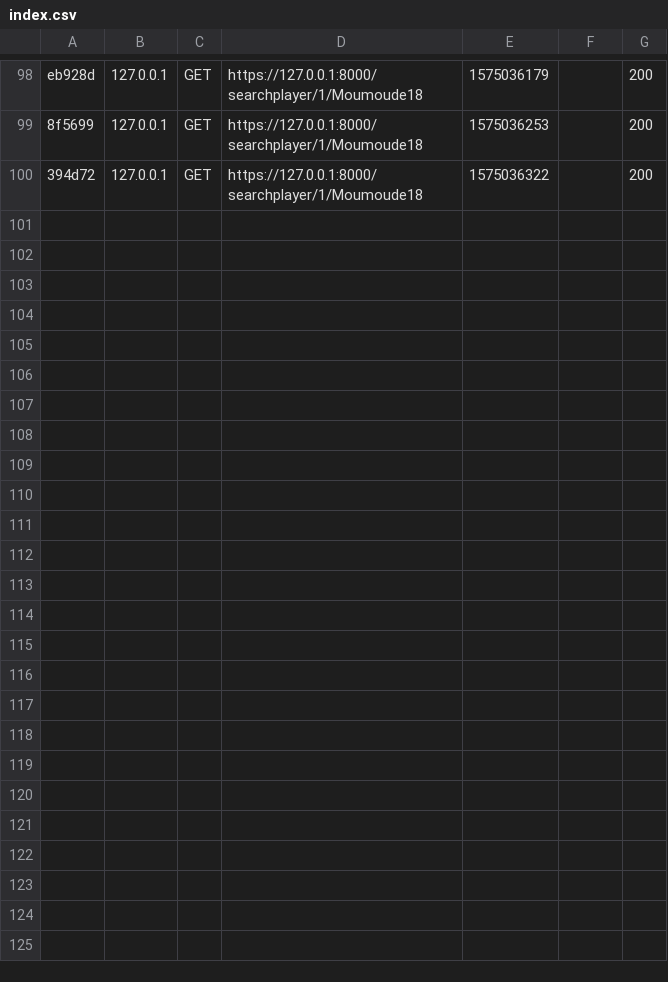
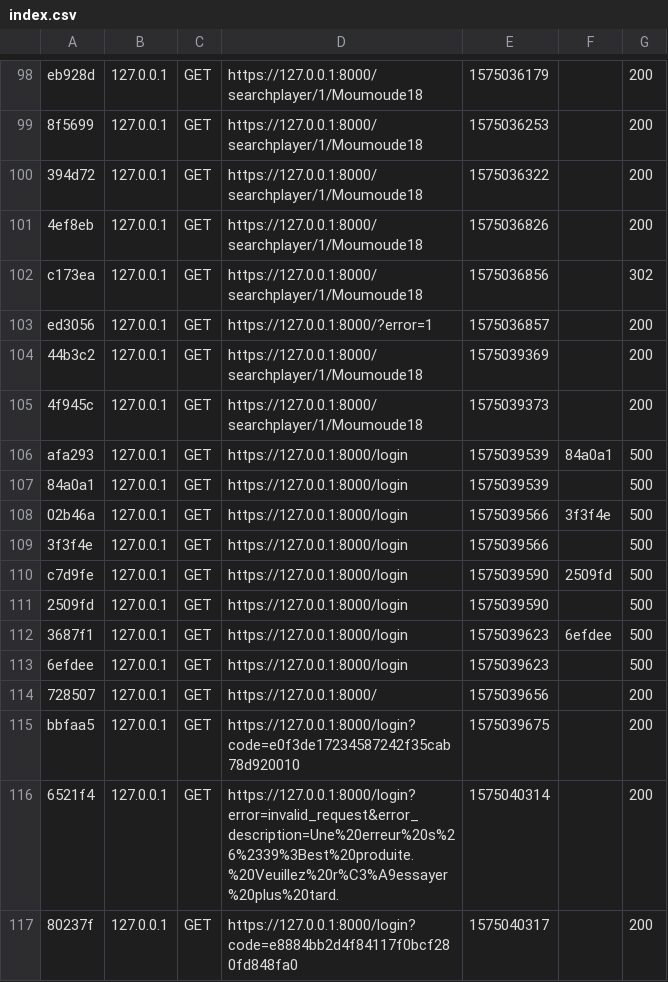
Before and after one commit to geuld/api_destiny, a CSV file: var/cache/dev/profiler/index.csv, drawn as a sheet; only a part is shown, gaps mark what is left out; the diff names each change by its address in the sheet, - before the commit and + after, or states it on an @@ line.

```diff
--- a/var/cache/dev/profiler/index.csv
+++ b/var/cache/dev/profiler/index.csv
+row 101: 4ef8eb | 127.0.0.1 | GET | https://127.0.0.1:8000/searchplayer/1/Moumoude18 | 1575036826 |  | 200
+row 102: c173ea | 127.0.0.1 | GET | https://127.0.0.1:8000/searchplayer/1/Moumoude18 | 1575036856 |  | 302
+row 103: ed3056 | 127.0.0.1 | GET | https://127.0.0.1:8000/?error=1 | 1575036857 |  | 200
+row 104: 44b3c2 | 127.0.0.1 | GET | https://127.0.0.1:8000/searchplayer/1/Moumoude18 | 1575039369 |  | 200
+row 105: 4f945c | 127.0.0.1 | GET | https://127.0.0.1:8000/searchplayer/1/Moumoude18 | 1575039373 |  | 200
+row 106: afa293 | 127.0.0.1 | GET | https://127.0.0.1:8000/login | 1575039539 | 84a0a1 | 500
+row 107: 84a0a1 | 127.0.0.1 | GET | https://127.0.0.1:8000/login | 1575039539 |  | 500
+row 108: 02b46a | 127.0.0.1 | GET | https://127.0.0.1:8000/login | 1575039566 | 3f3f4e | 500
+row 109: 3f3f4e | 127.0.0.1 | GET | https://127.0.0.1:8000/login | 1575039566 |  | 500
+row 110: c7d9fe | 127.0.0.1 | GET | https://127.0.0.1:8000/login | 1575039590 | 2509fd | 500
+row 111: 2509fd | 127.0.0.1 | GET | https://127.0.0.1:8000/login | 1575039590 |  | 500
+row 112: 3687f1 | 127.0.0.1 | GET | https://127.0.0.1:8000/login | 1575039623 | 6efdee | 500
+row 113: 6efdee | 127.0.0.1 | GET | https://127.0.0.1:8000/login | 1575039623 |  | 500
+row 114: 728507 | 127.0.0.1 | GET | https://127.0.0.1:8000/ | 1575039656 |  | 200
+row 115: bbfaa5 | 127.0.0.1 | GET | https://127.0.0.1:8000/login?code=e0f3de17234587242f35cab78d920010 | 1575039675 |  | 200
+row 116: 6521f4 | 127.0.0.1 | GET | https://127.0.0.1:8000/login?error=invalid_request&error_description=Une%20erreur%20s%26%2339%3Best%20produite.%20Veuillez%20r%C3%A9essayer%20plus%20tard. | 1575040314 |  | 200
+row 117: 80237f | 127.0.0.1 | GET | https://127.0.0.1:8000/login?code=e8884bb2d4f84117f0bcf280fd848fa0 | 1575040317 |  | 200
```
Also changed, not shown: 9 other files.
